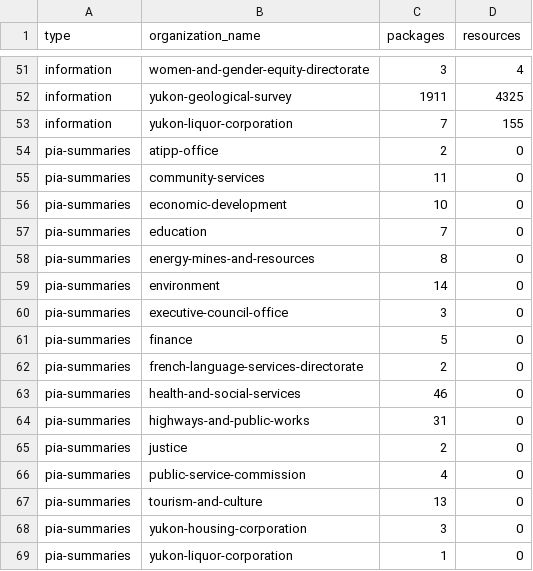
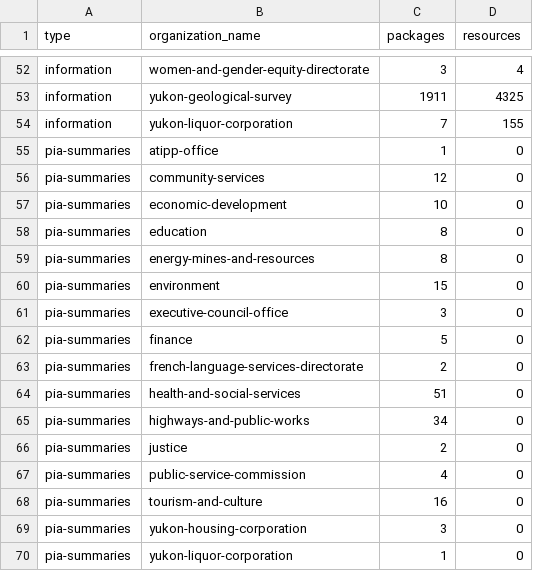
Before and after one commit to ytgov/ckan-open-government-portal-metrics, a CSV file: output/packages_by_type_by_org.csv, drawn as a sheet; only a part is shown, gaps mark what is left out; the diff covers the shown part only.

```diff
--- a/output/packages_by_type_by_org.csv
+++ b/output/packages_by_type_by_org.csv
@@ -53,8 +54,8 @@ information,yukon-geological-survey,1911,4325
 information,yukon-liquor-corporation,7,155
-pia-summaries,atipp-office,2,0
-pia-summaries,community-services,11,0
+pia-summaries,atipp-office,1,0
+pia-summaries,community-services,12,0
 pia-summaries,economic-development,10,0
-pia-summaries,education,7,0
+pia-summaries,education,8,0
 pia-summaries,energy-mines-and-resources,8,0
-pia-summaries,environment,14,0
+pia-summaries,environment,15,0
 pia-summaries,executive-council-office,3,0
@@ -62,7 +63,7 @@ pia-summaries,finance,5,0
 pia-summaries,french-language-services-directorate,2,0
-pia-summaries,health-and-social-services,46,0
-pia-summaries,highways-and-public-works,31,0
+pia-summaries,health-and-social-services,51,0
+pia-summaries,highways-and-public-works,34,0
 pia-summaries,justice,2,0
 pia-summaries,public-service-commission,4,0
-pia-summaries,tourism-and-culture,13,0
+pia-summaries,tourism-and-culture,16,0
 pia-summaries,yukon-housing-corporation,3,0
```
Also changed, not shown: 1 added row and 16 edited cells elsewhere in this file, output/matomo_visits_and_pageviews_open_government_portal.csv, output/open_information_publications_by_year.csv, 5 other files.
